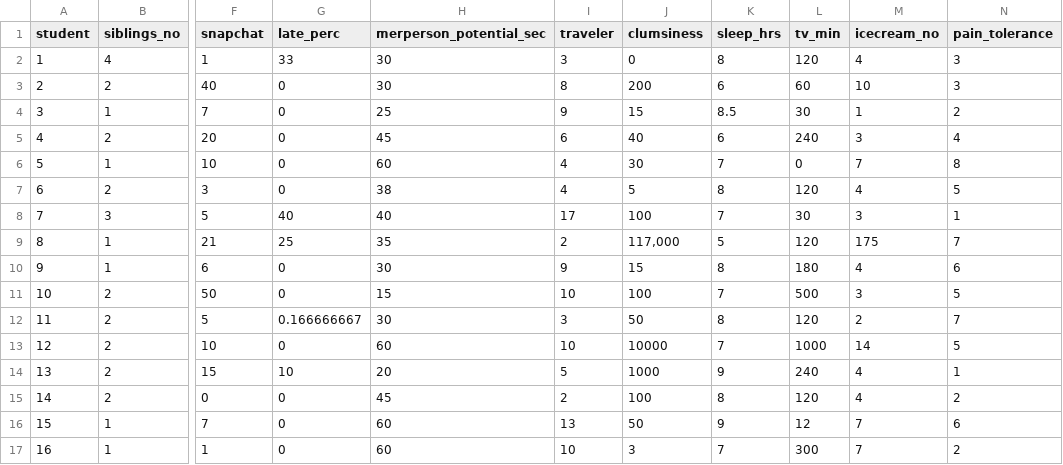
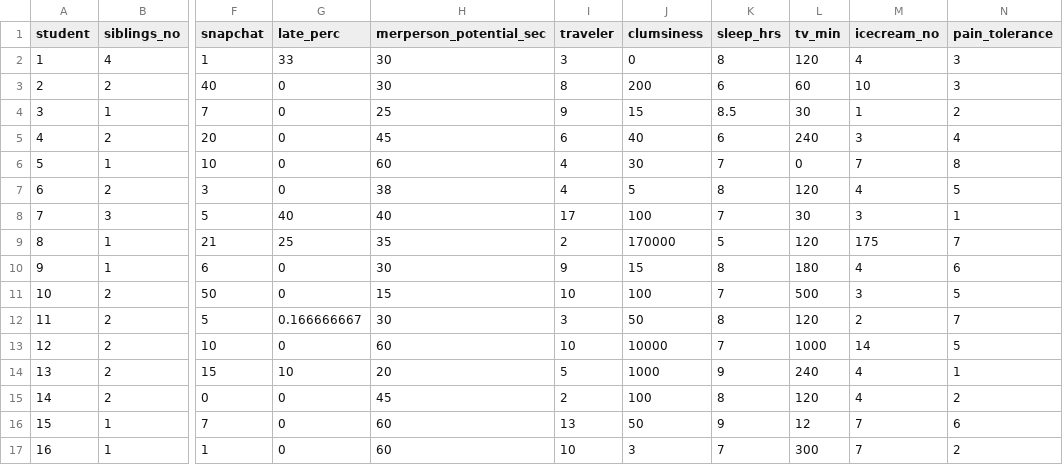
Before and after one commit to CourtneyCampany/learn_R_one_day, a CSV file: student_data/class_data2.csv, drawn as a sheet; only a part is shown, gaps mark what is left out; the diff names each change by its address in the sheet, - before the commit and + after, or states it on an @@ line.

```diff
--- a/student_data/class_data2.csv
+++ b/student_data/class_data2.csv
-J9 (clumsiness): 117,000
+J9 (clumsiness): 170000
```
Also changed, not shown: 8 other files.
